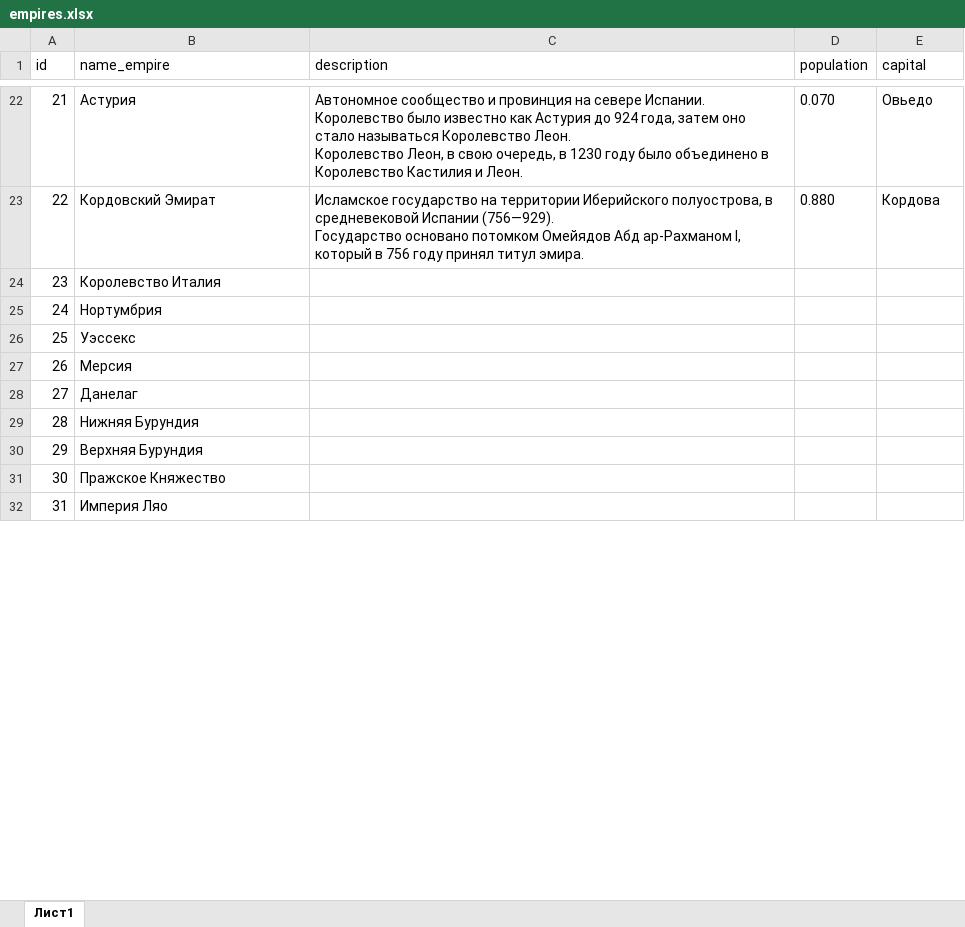
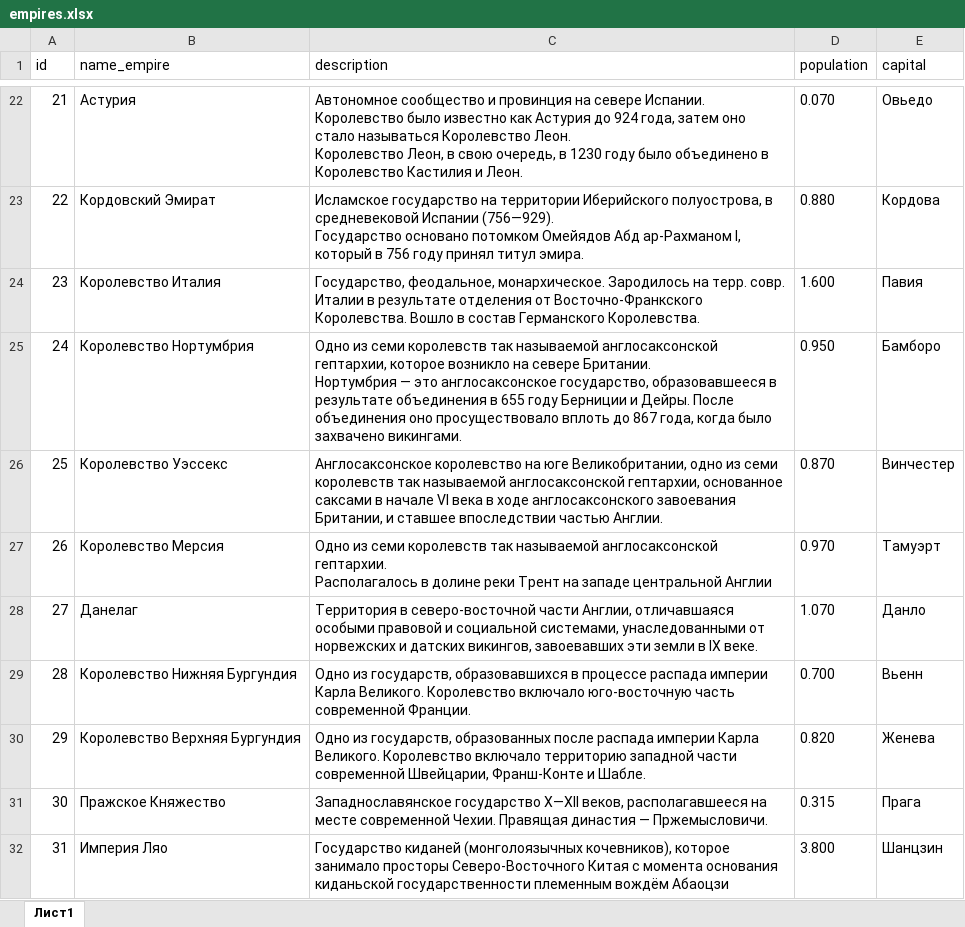
Before and after one commit to bazunaka/bazGames, an Excel workbook: The Rurik Empire/docs/empires.xlsx, sheet Лист1, drawn as a sheet; only a part is shown, gaps mark what is left out; values as stored, in another font and other column widths than the file's, no borders; ↵ is a line break in a cell; the diff covers the shown part only; the diff names each change by its address in the sheet, - before the commit and + after, or states it on an @@ line.

Commit message:
add description for empiries

```diff
--- a/The Rurik Empire/docs/empires.xlsx (sheet Лист1)
+++ b/The Rurik Empire/docs/empires.xlsx (sheet Лист1)
-C24 (description): (empty)
+C24 (description): Государство, феодальное, монархическое. Зародилось на терр. совр. Италии в результате отделения от Восточно-Франкского Королевства. Вошло в состав Германского Королевства.
-D24 (population): (empty)
+D24 (population): 1.600
-E24 (capital): (empty)
+E24 (capital): Павия
-B25 (name_empire): Нортумбрия
+B25 (name_empire): Королевство Нортумбрия
-C25 (description): (empty)
+C25 (description): Одно из семи королевств так называемой англосаксонской гептархии, которое возникло на севере Британии. ↵ Нортумбрия — это англосаксонское государство, образовавшееся в результате объединения в 655 году Берниции и Дейры. После объединения оно просуществовало вплоть до 867 года, когда было захвачено викингами.
-D25 (population): (empty)
+D25 (population): 0.950
-E25 (capital): (empty)
+E25 (capital): Бамборо
-B26 (name_empire): Уэссекс
+B26 (name_empire): Королевство Уэссекс
-C26 (description): (empty)
+C26 (description): Англосаксонское королевство на юге Великобритании, одно из семи королевств так называемой англосаксонской гептархии, основанное саксами в начале VI века в ходе англосаксонского завоевания Британии, и ставшее впоследствии частью Англии.
-D26 (population): (empty)
+D26 (population): 0.870
-E26 (capital): (empty)
+E26 (capital): Винчестер
-B27 (name_empire): Мерсия
+B27 (name_empire): Королевство Мерсия
-C27 (description): (empty)
+C27 (description): Одно из семи королевств так называемой англосаксонской гептархии. ↵ Располагалось в долине реки Трент на западе центральной Англии
-D27 (population): (empty)
+D27 (population): 0.970
-E27 (capital): (empty)
+E27 (capital): Тамуэрт
-C28 (description): (empty)
+C28 (description): Территория в северо-восточной части Англии, отличавшаяся особыми правовой и социальной системами, унаследованными от норвежских и датских викингов, завоевавших эти земли в IX веке.
-D28 (population): (empty)
+D28 (population): 1.070
-E28 (capital): (empty)
+E28 (capital): Данло
-B29 (name_empire): Нижняя Бурундия
+B29 (name_empire): Королевство Нижняя Бургундия
-C29 (description): (empty)
+C29 (description): Одно из государств, образовавшихся в процессе распада империи Карла Великого. Королевство включало юго-восточную часть современной Франции.
-D29 (population): (empty)
+D29 (population): 0.700
-E29 (capital): (empty)
+E29 (capital): Вьенн
-B30 (name_empire): Верхняя Бурундия
+B30 (name_empire): Королевство Верхняя Бургундия
-C30 (description): (empty)
+C30 (description): Одно из государств, образованных после распада империи Карла Великого. Королевство включало территорию западной части современной Швейцарии, Франш-Конте и Шабле.
-D30 (population): (empty)
+D30 (population): 0.820
-E30 (capital): (empty)
+E30 (capital): Женева
-C31 (description): (empty)
+C31 (description): Западнославянское государство X—XII веков, располагавшееся на месте современной Чехии. Правящая династия — Пржемысловичи.
-D31 (population): (empty)
+D31 (population): 0.315
-E31 (capital): (empty)
+E31 (capital): Прага
-C32 (description): (empty)
+C32 (description): Государство киданей (монголоязычных кочевников), которое занимало просторы Северо-Восточного Китая с момента основания киданьской государственности племенным вождём Абаоцзи
-D32 (population): (empty)
+D32 (population): 3.800
-E32 (capital): (empty)
+E32 (capital): Шанцзин
```
Also changed, not shown: 3 edited cells elsewhere in this sheet.
